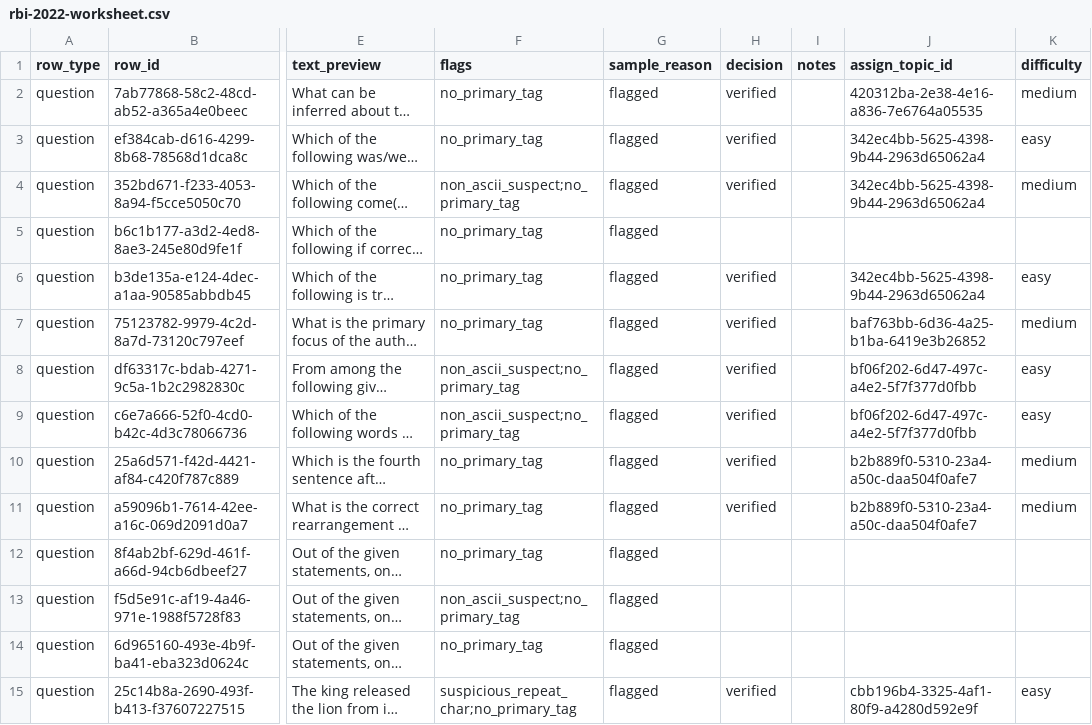
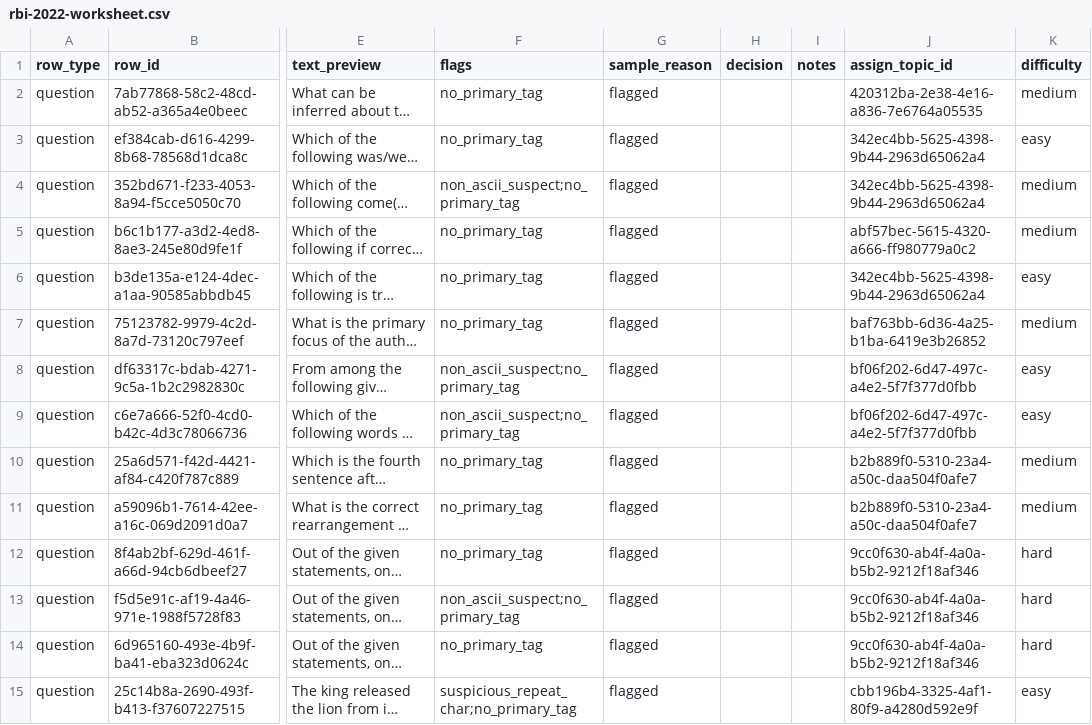
Before and after one commit to johnefficacy-crypto/ccp-mainbuild-v1, a CSV file: workbench/rbi-2022-worksheet.csv, drawn as a sheet; only a part is shown, gaps mark what is left out; long unchanged cells end in …; the diff covers the shown part only; the diff names each change by its address in the sheet, - before the commit and + after, or states it on an @@ line.

Commit message:
RBI 2022: all 115 tagged and graded, 4 new QRE microtopics, decisions pending review

```diff
--- a/workbench/rbi-2022-worksheet.csv
+++ b/workbench/rbi-2022-worksheet.csv
-H2:H4 (decision): verified
+H2:H4 (decision): (empty)
-J5 (assign_topic_id): (empty)
+J5 (assign_topic_id): abf57bec-5615-4320-a666-ff980779a0c2
-K5 (difficulty): (empty)
+K5 (difficulty): medium
-H6:H11 (decision): verified
+H6:H11 (decision): (empty)
-J12:J14 (assign_topic_id): (empty)
+J12:J14 (assign_topic_id): 9cc0f630-ab4f-4a0a-b5b2-9212f18af346
-K12:K14 (difficulty): (empty)
+K12:K14 (difficulty): hard
-H15 (decision): verified
+H15 (decision): (empty)
```
Also changed, not shown: 111 edited cells elsewhere in this file, 3 other files.
